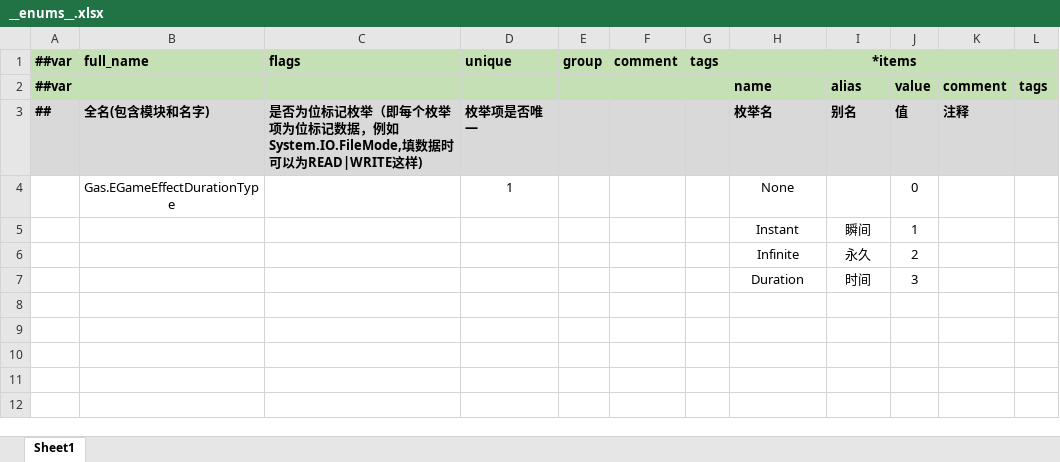
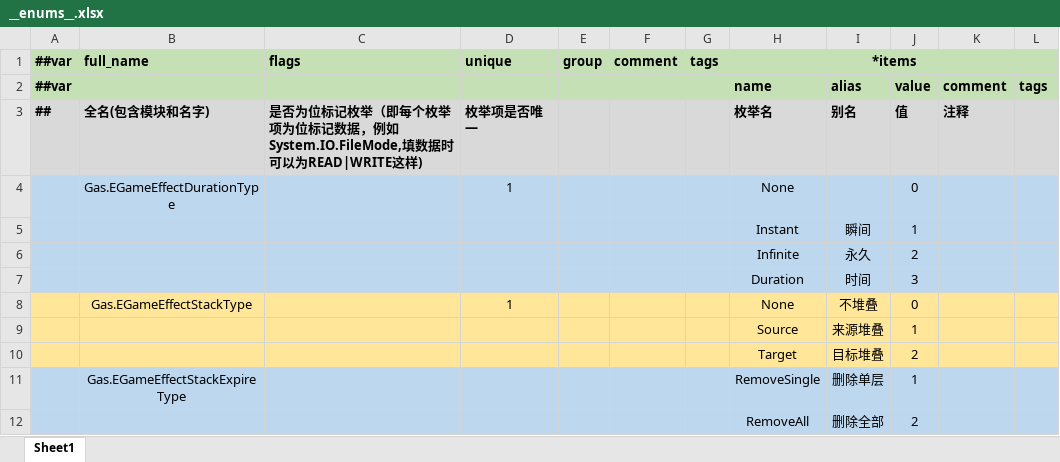
Before and after one commit to Gasskin/U-GAS, an Excel workbook: LuBan/Design/Datas/技能/__enums__.xlsx, sheet Sheet1, drawn as a sheet; values as stored, in another font and other column widths than the file's, no borders; the diff names each change by its address in the sheet, - before the commit and + after, or states it on an @@ line.

```diff
--- a/LuBan/Design/Datas/技能/__enums__.xlsx (sheet Sheet1)
+++ b/LuBan/Design/Datas/技能/__enums__.xlsx (sheet Sheet1)
-A4:L7 fill: none
+A4:L7 fill: #BDD7EE
+row 8:  | Gas.EGameEffectStackType |  | 1 |  |  |  | None | 不堆叠 | 0
+row 9:  |  |  |  |  |  |  | Source | 来源堆叠 | 1
+row 10:  |  |  |  |  |  |  | Target | 目标堆叠 | 2
+row 11:  | Gas.EGameEffectStackExpireType |  |  |  |  |  | RemoveSingle | 删除单层 | 1
+row 12:  |  |  |  |  |  |  | RemoveAll | 删除全部 | 2
```
Also changed, not shown: LuBan/Design/Datas/技能/GameEffect.xlsx, 8 other files.
